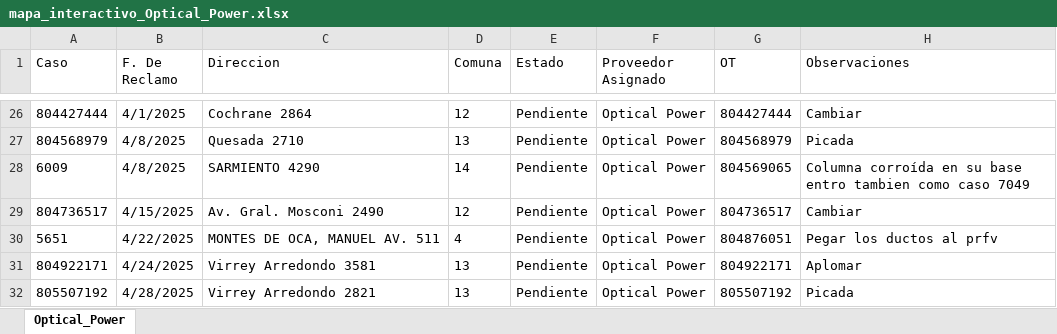
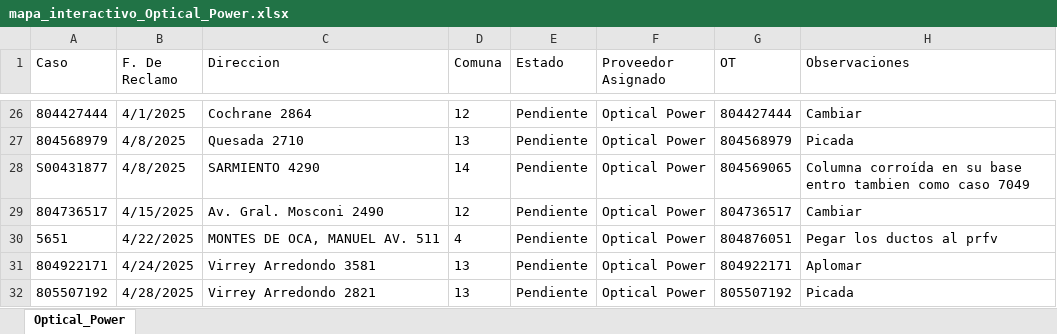
Before and after one commit to gestiondereclamosteco/opticalpower, an Excel workbook: mapa_interactivo_Optical_Power.xlsx, sheet Optical_Power, drawn as a sheet; only a part is shown, gaps mark what is left out; values as stored, in another font and other column widths than the file's, no borders; the diff names each change by its address in the sheet, - before the commit and + after, or states it on an @@ line.

Commit message:
Actualizacion automatica del mapa (2026-04-22 11:35:50)

```diff
--- a/mapa_interactivo_Optical_Power.xlsx (sheet Optical_Power)
+++ b/mapa_interactivo_Optical_Power.xlsx (sheet Optical_Power)
-A28 (Caso): 6009
+A28 (Caso): S00431877
```
Also changed, not shown: 1 other file.
